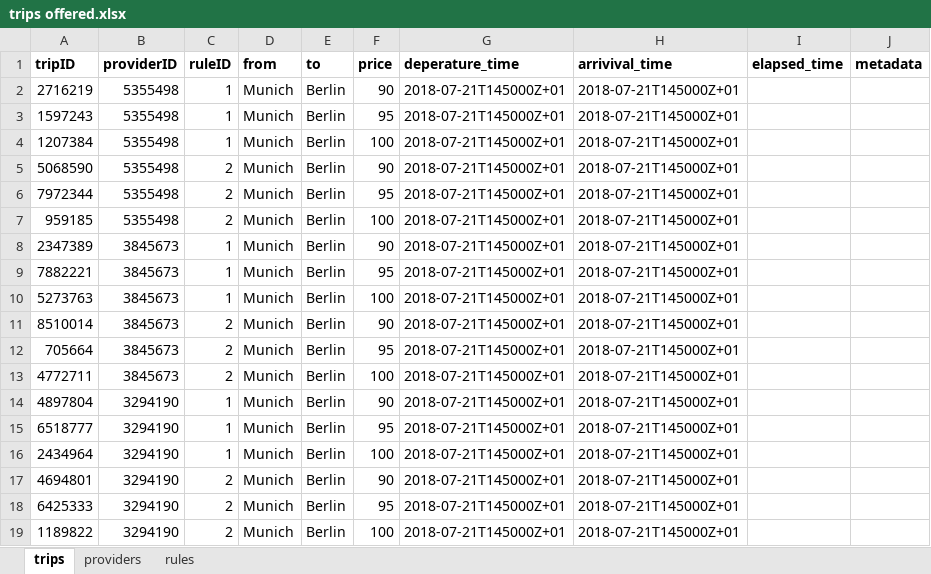
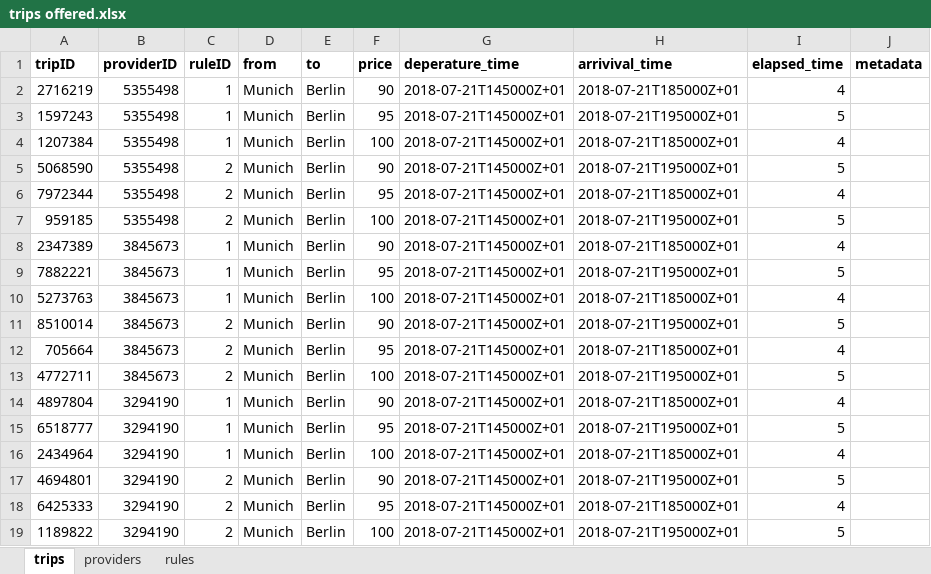
Before and after one commit to blockchained-mobility-hack/on-demand-pricing, an Excel workbook: mo-service-providers/flask_v1/PROVIDER_DATA/trips offered.xlsx, sheet trips, drawn as a sheet; values as stored, in another font and other column widths than the file's, no borders; conditional formats not drawn; the diff names each change by its address in the sheet, - before the commit and + after, or states it on an @@ line.

Commit message:
add get_all_trips method to Flask.
dynamically loads 'trips offered.xlsx'

```diff
--- a/mo-service-providers/flask_v1/PROVIDER_DATA/trips offered.xlsx (sheet trips)
+++ b/mo-service-providers/flask_v1/PROVIDER_DATA/trips offered.xlsx (sheet trips)
-H2 (arrivival_time): 2018-07-21T145000Z+01
+H2 (arrivival_time): 2018-07-21T185000Z+01
-I2 (elapsed_time): (empty)
+I2 (elapsed_time): 4
-H3 (arrivival_time): 2018-07-21T145000Z+01
+H3 (arrivival_time): 2018-07-21T195000Z+01
-I3 (elapsed_time): (empty)
+I3 (elapsed_time): 5
-H4 (arrivival_time): 2018-07-21T145000Z+01
+H4 (arrivival_time): 2018-07-21T185000Z+01
-I4 (elapsed_time): (empty)
+I4 (elapsed_time): 4
-H5 (arrivival_time): 2018-07-21T145000Z+01
+H5 (arrivival_time): 2018-07-21T195000Z+01
-I5 (elapsed_time): (empty)
+I5 (elapsed_time): 5
-H6 (arrivival_time): 2018-07-21T145000Z+01
+H6 (arrivival_time): 2018-07-21T185000Z+01
-I6 (elapsed_time): (empty)
+I6 (elapsed_time): 4
-H7 (arrivival_time): 2018-07-21T145000Z+01
+H7 (arrivival_time): 2018-07-21T195000Z+01
-I7 (elapsed_time): (empty)
+I7 (elapsed_time): 5
-H8 (arrivival_time): 2018-07-21T145000Z+01
+H8 (arrivival_time): 2018-07-21T185000Z+01
-I8 (elapsed_time): (empty)
+I8 (elapsed_time): 4
-H9 (arrivival_time): 2018-07-21T145000Z+01
+H9 (arrivival_time): 2018-07-21T195000Z+01
-I9 (elapsed_time): (empty)
+I9 (elapsed_time): 5
-H10 (arrivival_time): 2018-07-21T145000Z+01
+H10 (arrivival_time): 2018-07-21T185000Z+01
-I10 (elapsed_time): (empty)
+I10 (elapsed_time): 4
-H11 (arrivival_time): 2018-07-21T145000Z+01
+H11 (arrivival_time): 2018-07-21T195000Z+01
-I11 (elapsed_time): (empty)
+I11 (elapsed_time): 5
-H12 (arrivival_time): 2018-07-21T145000Z+01
+H12 (arrivival_time): 2018-07-21T185000Z+01
-I12 (elapsed_time): (empty)
+I12 (elapsed_time): 4
-H13 (arrivival_time): 2018-07-21T145000Z+01
+H13 (arrivival_time): 2018-07-21T195000Z+01
-I13 (elapsed_time): (empty)
+I13 (elapsed_time): 5
-H14 (arrivival_time): 2018-07-21T145000Z+01
+H14 (arrivival_time): 2018-07-21T185000Z+01
-I14 (elapsed_time): (empty)
+I14 (elapsed_time): 4
-H15 (arrivival_time): 2018-07-21T145000Z+01
+H15 (arrivival_time): 2018-07-21T195000Z+01
-I15 (elapsed_time): (empty)
+I15 (elapsed_time): 5
-H16 (arrivival_time): 2018-07-21T145000Z+01
+H16 (arrivival_time): 2018-07-21T185000Z+01
-I16 (elapsed_time): (empty)
+I16 (elapsed_time): 4
-H17 (arrivival_time): 2018-07-21T145000Z+01
+H17 (arrivival_time): 2018-07-21T195000Z+01
-I17 (elapsed_time): (empty)
+I17 (elapsed_time): 5
-H18 (arrivival_time): 2018-07-21T145000Z+01
+H18 (arrivival_time): 2018-07-21T185000Z+01
-I18 (elapsed_time): (empty)
+I18 (elapsed_time): 4
-H19 (arrivival_time): 2018-07-21T145000Z+01
+H19 (arrivival_time): 2018-07-21T195000Z+01
-I19 (elapsed_time): (empty)
+I19 (elapsed_time): 5
```
Also changed, not shown: 2 other files.
